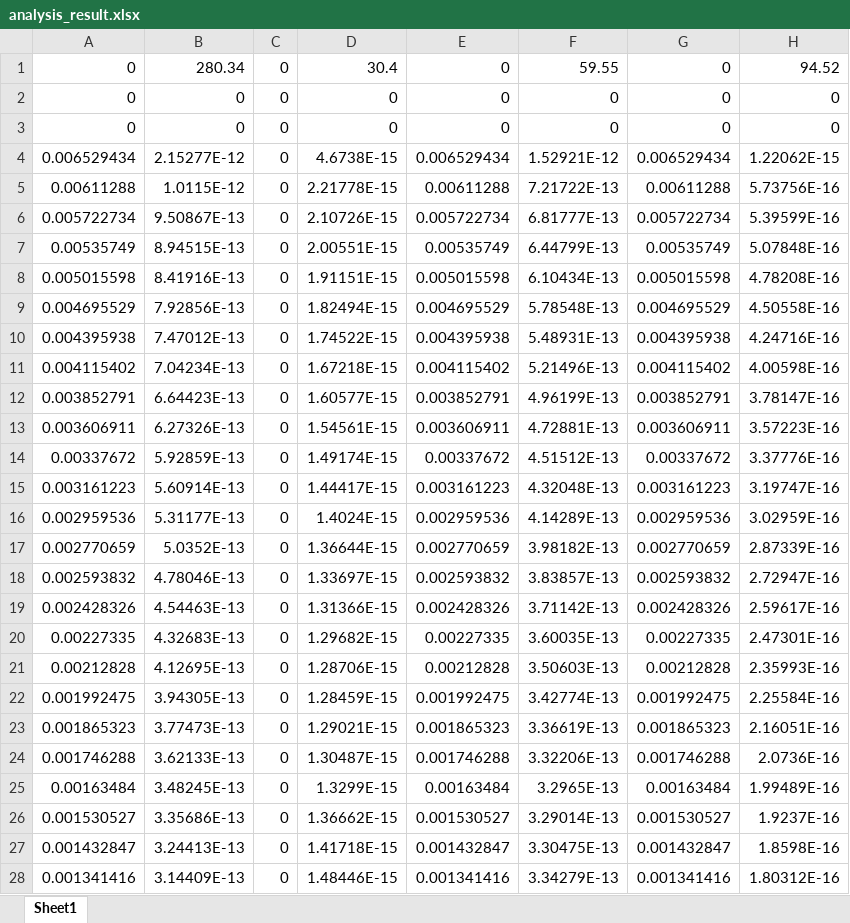
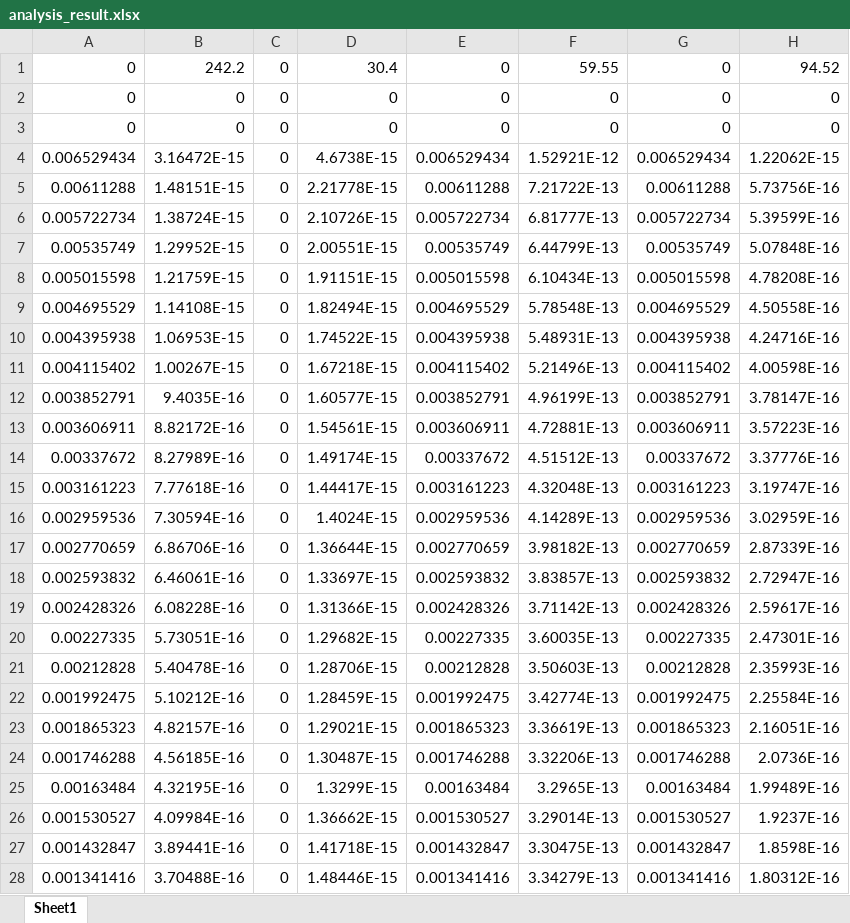
Before and after one commit to Souradeepm/matlab-analysis, an Excel workbook: analysis_result.xlsx, sheet Sheet1, drawn as a sheet; only a part is shown; values as stored, in another font and other column widths than the file's, no borders; the diff covers the shown part only; the diff names each change by its address in the sheet, - before the commit and + after, or states it on an @@ line.

```diff
--- a/analysis_result.xlsx (sheet Sheet1)
+++ b/analysis_result.xlsx (sheet Sheet1)
-B1: 280.34
+B1: 242.2
-B4: 2.15277E-12
+B4: 3.16472E-15
-B5: 1.0115E-12
+B5: 1.48151E-15
-B6: 9.50867E-13
+B6: 1.38724E-15
-B7: 8.94515E-13
+B7: 1.29952E-15
-B8: 8.41916E-13
+B8: 1.21759E-15
-B9: 7.92856E-13
+B9: 1.14108E-15
-B10: 7.47012E-13
+B10: 1.06953E-15
-B11: 7.04234E-13
+B11: 1.00267E-15
-B12: 6.64423E-13
+B12: 9.4035E-16
-B13: 6.27326E-13
+B13: 8.82172E-16
-B14: 5.92859E-13
+B14: 8.27989E-16
-B15: 5.60914E-13
+B15: 7.77618E-16
-B16: 5.31177E-13
+B16: 7.30594E-16
-B17: 5.0352E-13
+B17: 6.86706E-16
-B18: 4.78046E-13
+B18: 6.46061E-16
-B19: 4.54463E-13
+B19: 6.08228E-16
-B20: 4.32683E-13
+B20: 5.73051E-16
-B21: 4.12695E-13
+B21: 5.40478E-16
-B22: 3.94305E-13
+B22: 5.10212E-16
-B23: 3.77473E-13
+B23: 4.82157E-16
-B24: 3.62133E-13
+B24: 4.56185E-16
-B25: 3.48245E-13
+B25: 4.32195E-16
-B26: 3.35686E-13
+B26: 4.09984E-16
-B27: 3.24413E-13
+B27: 3.89441E-16
-B28: 3.14409E-13
+B28: 3.70488E-16
```
Also changed, not shown: 173 edited cells elsewhere in this sheet, lambda_perturbation_result.xlsx, peak_result.xlsx, 31 other files.
